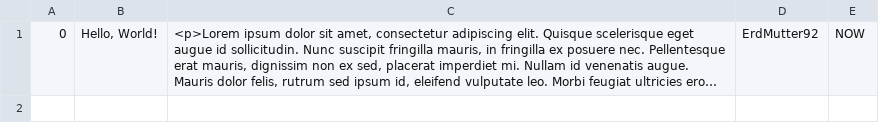
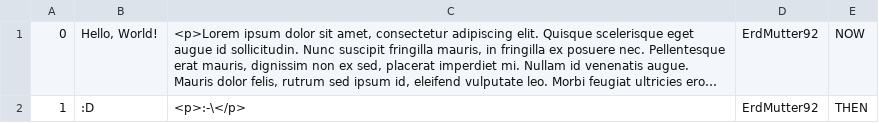
Before and after one commit to ErdMutter92/BleauCMS, a CSV file: data/posts.csv, drawn as a sheet; long unchanged cells end in …; the diff names each change by its address in the sheet, - before the commit and + after, or states it on an @@ line.

```diff
--- a/data/posts.csv
+++ b/data/posts.csv
+row 2: 1 | :D | <p>:-\</p> | ErdMutter92 | THEN
```
Also changed, not shown: 6 other files.
